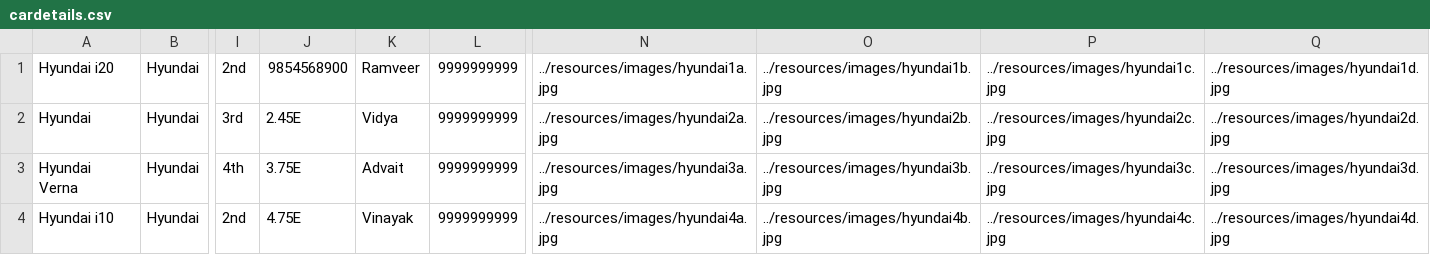
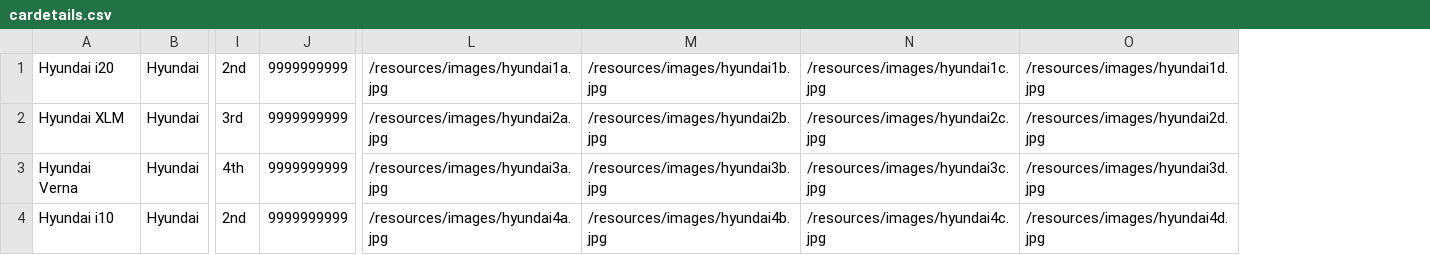
Before and after one commit to ChinmayBS/CarReview, a CSV file: src/resources/files/cardetails.csv, drawn as a sheet; only a part is shown, gaps mark what is left out; removed rows and columns are numbered as before the commit, all else as after; the diff names each change by its address in the sheet, - before the commit and + after, or states it on an @@ line.

```diff
--- a/src/resources/files/cardetails.csv
+++ b/src/resources/files/cardetails.csv
-column J, rows 1-4: 9854568900 | 2.45E | 3.75E | 4.75E
-column K, rows 1-4: Ramveer | Vidya | Advait | Vinayak
-column N, rows 1-4: ../resources/images/hyundai1a.jpg | ../resources/images/hyundai2a.jpg | ../resources/images/hyundai3a.jpg | ../resources/images/hyundai4a.jpg
-column O, rows 1-4: ../resources/images/hyundai1b.jpg | ../resources/images/hyundai2b.jpg | ../resources/images/hyundai3b.jpg | ../resources/images/hyundai4b.jpg
-column P, rows 1-4: ../resources/images/hyundai1c.jpg | ../resources/images/hyundai2c.jpg | ../resources/images/hyundai3c.jpg | ../resources/images/hyundai4c.jpg
-column Q, rows 1-4: ../resources/images/hyundai1d.jpg | ../resources/images/hyundai2d.jpg | ../resources/images/hyundai3d.jpg | ../resources/images/hyundai4d.jpg
+column L, rows 1-4: /resources/images/hyundai1a.jpg | /resources/images/hyundai2a.jpg | /resources/images/hyundai3a.jpg | /resources/images/hyundai4a.jpg
+column M, rows 1-4: /resources/images/hyundai1b.jpg | /resources/images/hyundai2b.jpg | /resources/images/hyundai3b.jpg | /resources/images/hyundai4b.jpg
+column N, rows 1-4: /resources/images/hyundai1c.jpg | /resources/images/hyundai2c.jpg | /resources/images/hyundai3c.jpg | /resources/images/hyundai4c.jpg
+column O, rows 1-4: /resources/images/hyundai1d.jpg | /resources/images/hyundai2d.jpg | /resources/images/hyundai3d.jpg | /resources/images/hyundai4d.jpg
-A2: Hyundai
+A2: Hyundai XLM
```
Also changed, not shown: 8 other files.
